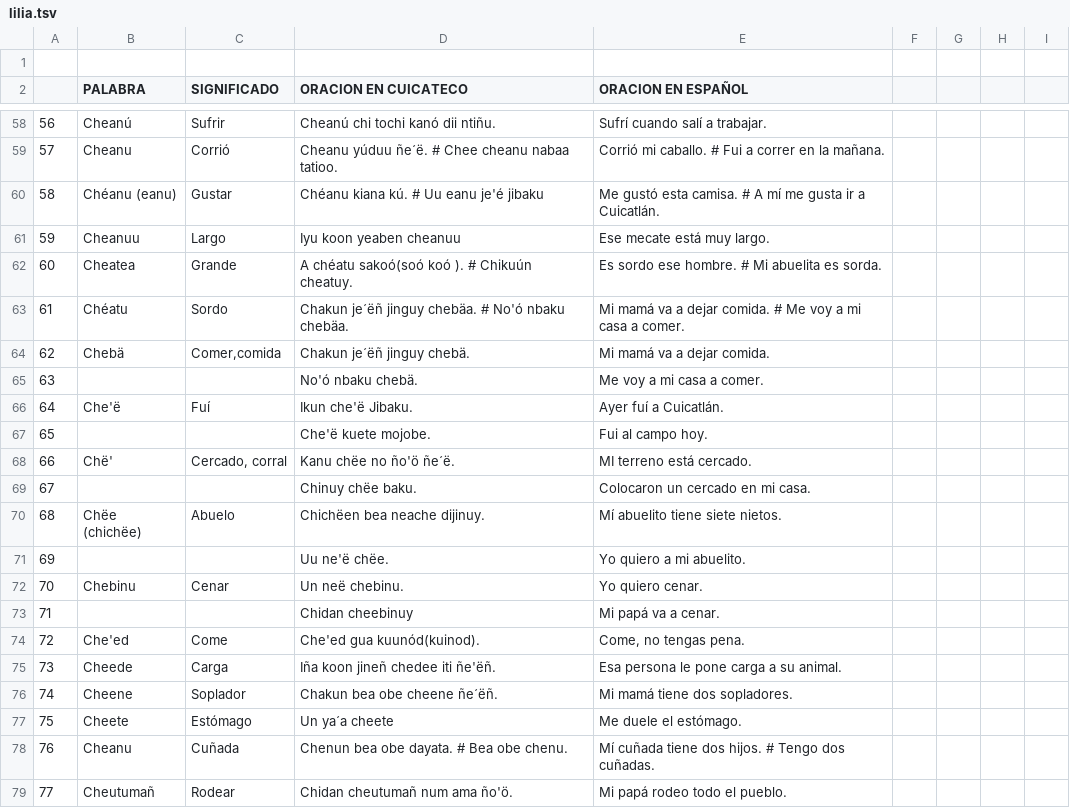
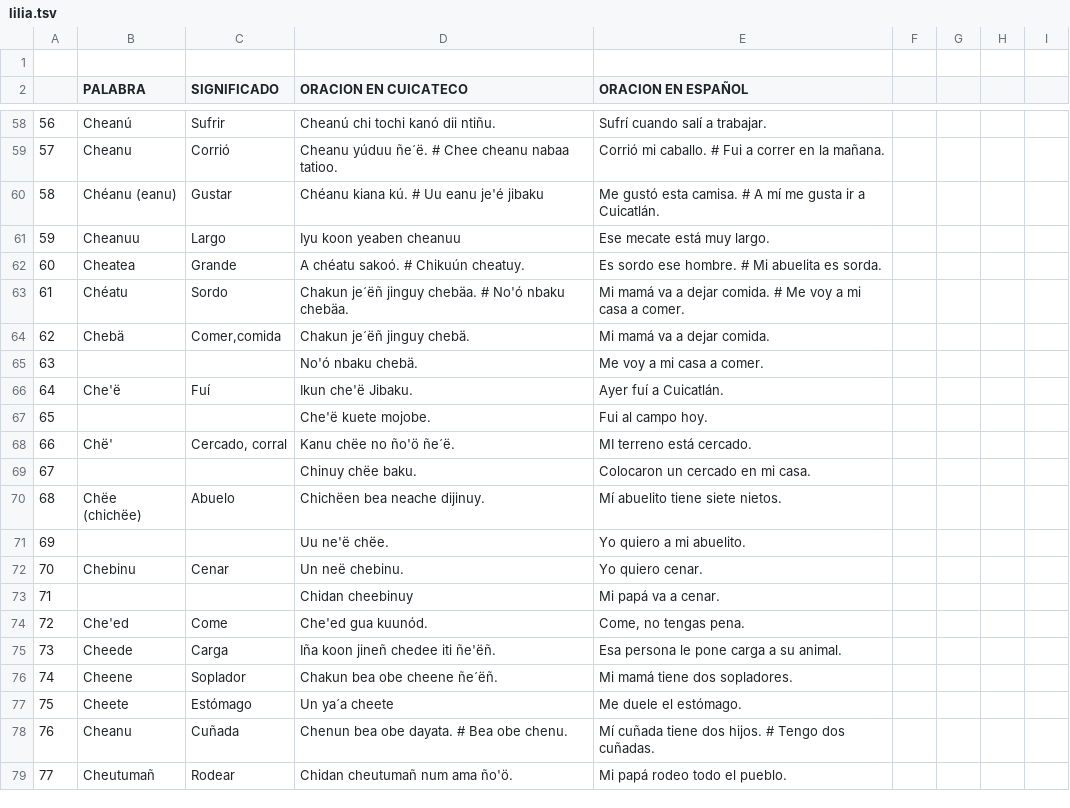
Before and after one commit to apertium/apertium-cux, a TSV file: corpora/authors/lilia.tsv, drawn as a sheet; only a part is shown, gaps mark what is left out.

```diff
--- a/corpora/authors/lilia.tsv
+++ b/corpora/authors/lilia.tsv
@@ -61,3 +61,3 @@
 59	Cheanuu	Largo	Iyu koon yeaben cheanuu	Ese mecate está muy largo.																					
-60	Cheatea	Grande	A chéatu sakoó(soó koó ). # Chikuún cheatuy.	Es sordo ese hombre. # Mi abuelita es sorda.																					
+60	Cheatea	Grande	A chéatu sakoó. # Chikuún cheatuy.	Es sordo ese hombre. # Mi abuelita es sorda.																					
 61	Chéatu	Sordo	Chakun je´ëñ jinguy chebäa. # No'ó nbaku chebäa.	Mi mamá va a dejar comida. # Me voy a mi casa a comer.																					
@@ -73,3 +73,3 @@
 71			Chidan cheebinuy	Mi papá va a cenar.																					
-72	Che'ed	Come	Che'ed gua kuunód(kuinod).	Come, no tengas pena.																					
+72	Che'ed	Come	Che'ed gua kuunód.	Come, no tengas pena.																					
 73	Cheede	Carga	Iña koon jineñ chedee iti ñe'ëñ.	Esa persona le pone carga a su animal.																					
```
Also changed, not shown: corpora/authors/corrections.tsv, corpora/authors/lexicon.tsv.
